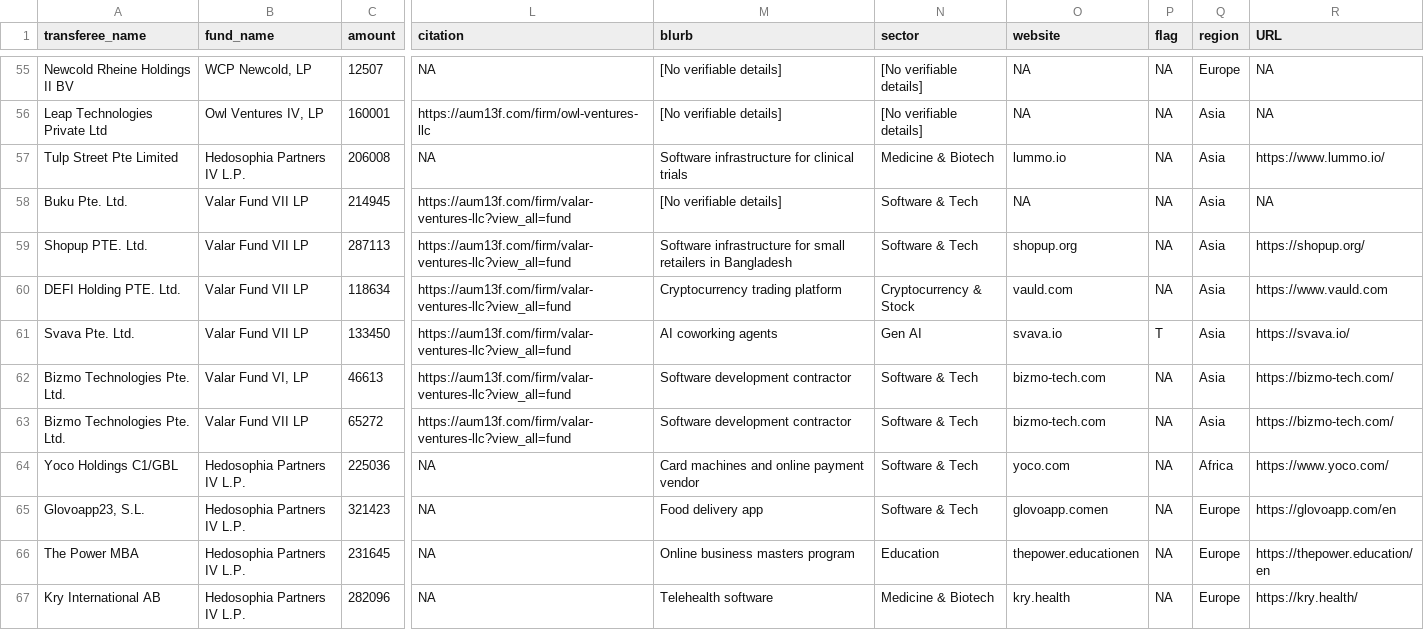
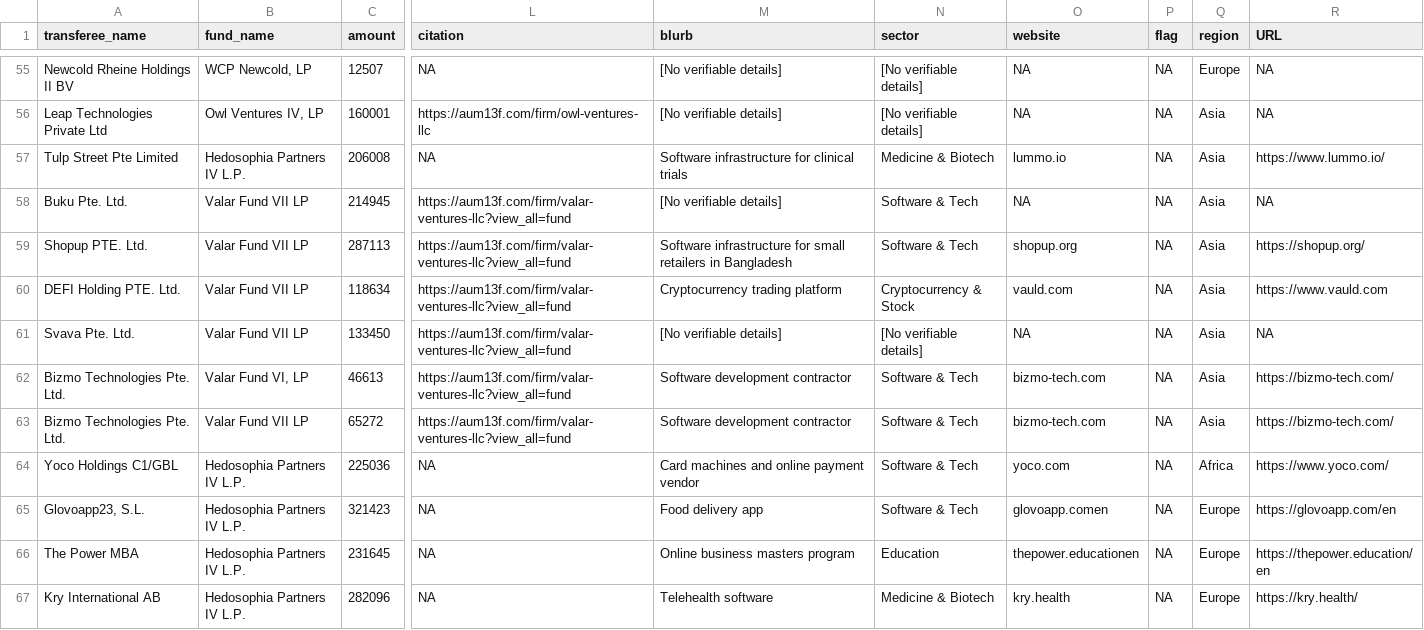
Before and after one commit to declanrjb/ob-investments, a CSV file: data/clean/investments_w_company-info.csv, drawn as a sheet; only a part is shown, gaps mark what is left out; the diff names each change by its address in the sheet, - before the commit and + after, or states it on an @@ line.

Commit message:
add svava docs

```diff
--- a/data/clean/investments_w_company-info.csv
+++ b/data/clean/investments_w_company-info.csv
-M61 (blurb): AI coworking agents
+M61 (blurb): [No verifiable details]
-N61 (sector): Gen AI
+N61 (sector): [No verifiable details]
-O61 (website): svava.io
+O61 (website): NA
-P61 (flag): T
+P61 (flag): NA
-R61 (URL): https://svava.io/
+R61 (URL): NA
```
Also changed, not shown: 1 other file.
